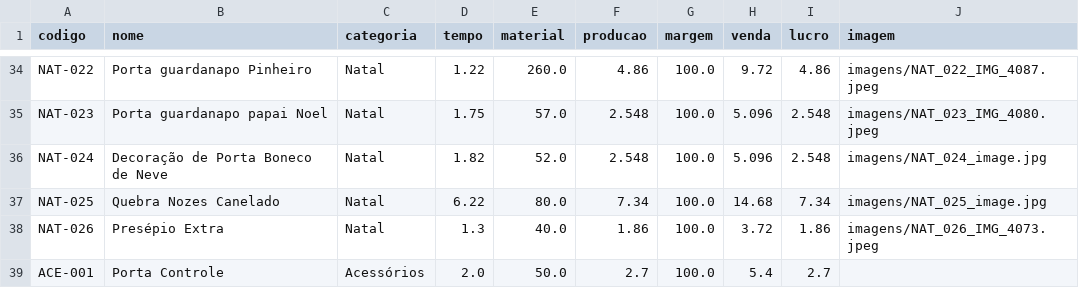
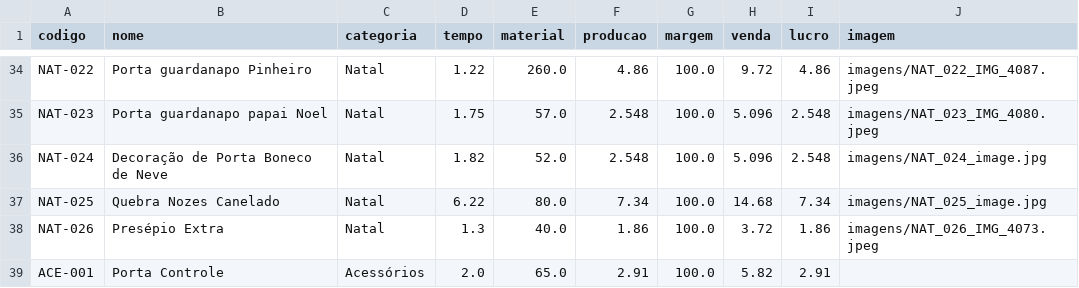
Before and after one commit to geopare/EITA, a CSV file: produtos_3d.csv, drawn as a sheet; only a part is shown, gaps mark what is left out.

Commit message:
Atualização automática do banco de produtos

```diff
--- a/produtos_3d.csv
+++ b/produtos_3d.csv
@@ -38,2 +38,2 @@ NAT-025,Quebra Nozes Canelado,Natal,6.22,80.0,7.34,100.0,14.68,7.34,imagens/NAT_
 NAT-026,Presépio Extra ,Natal,1.3,40.0,1.86,100.0,3.72,1.86,imagens/NAT_026_IMG_4073.jpeg
-ACE-001,Porta Controle ,Acessórios,2.0,50.0,2.7,100.0,5.4,2.7,
+ACE-001,Porta Controle ,Acessórios,2.0,65.0,2.91,100.0,5.82,2.91,
```
